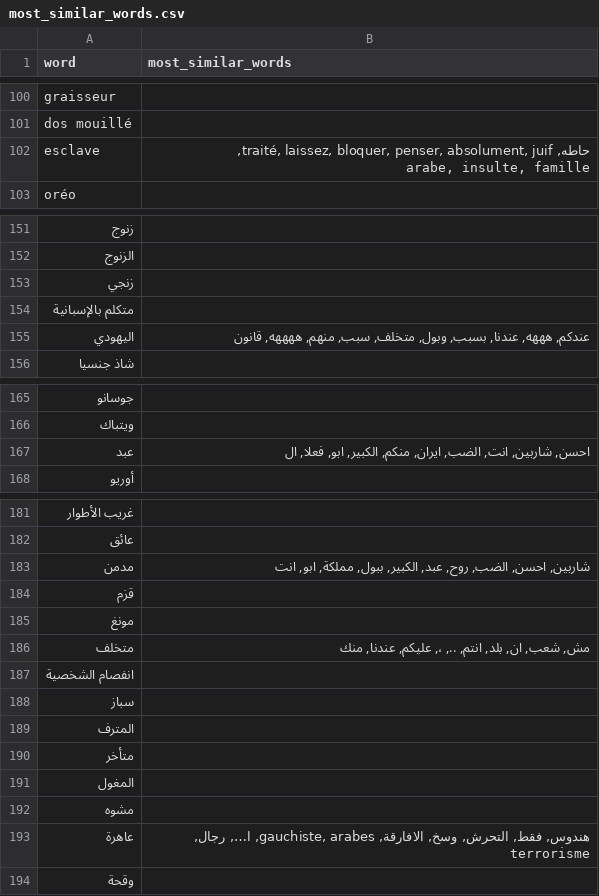
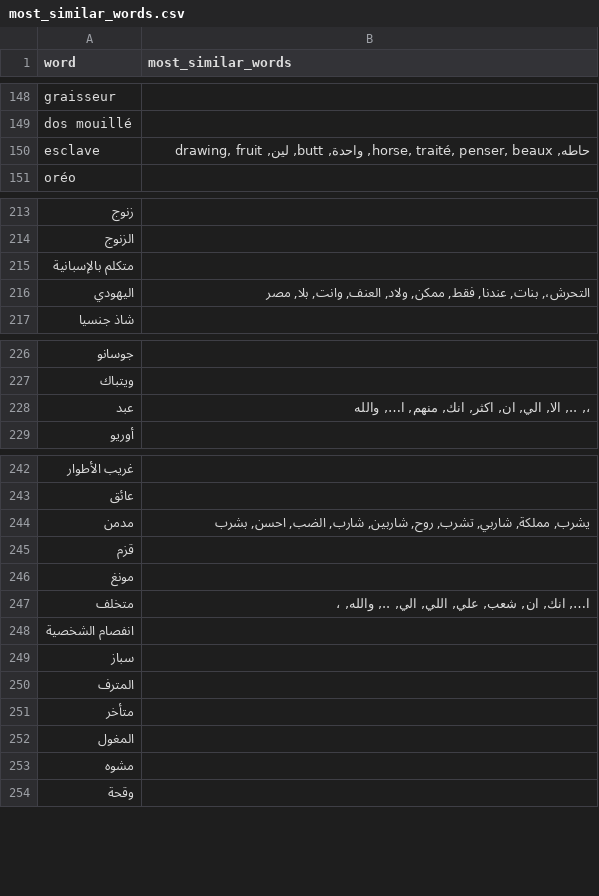
Before and after one commit to Hevia/DataMatters, a CSV file: output/most_similar_words.csv, drawn as a sheet; only a part is shown, gaps mark what is left out; removed rows and columns are numbered as before the commit, all else as after; the diff covers the shown part only; the diff names each change by its address in the sheet, - before the commit and + after, or states it on an @@ line.

Commit message:
reran the keyword and word2vec

```diff
--- a/output/most_similar_words.csv
+++ b/output/most_similar_words.csv
-B150 (most_similar_words): حاطه, traité, laissez, bloquer, penser, absolument, juif, arabe, insulte, famille
+B150 (most_similar_words): حاطه, horse, traité, penser, beaux, واحدة, butt, لين, drawing, fruit
@@ row 153 moved to row 197: زنجي @@
-B216 (most_similar_words): عندكم, هههه, عندنا, بسبب, وبول, متخلف, سبب, منهم, ههههه, قانون
+B216 (most_similar_words): التحرش،, بنات, عندنا, فقط, ممكن, ولاد, العنف, وانت, بلا, مصر
-B228 (most_similar_words): احسن, شاربين, انت, الضب, ايران, منكم, الكبير, ابو, فعلا, ال
+B228 (most_similar_words): ،, .., الا, الي, ان, اكثر, انك, منهم, ا…, والله
-B244 (most_similar_words): شاربين, احسن, الضب, روح, عبد, الكبير, ببول, مملكة, ابو, انت
+B244 (most_similar_words): يشرب, مملكة, شاربي, تشرب, روح, شاربين, شارب, الضب, احسن, بشرب
-B247 (most_similar_words): مش, شعب, ان, بلد, انتم, .., ،, عليكم, عندنا, منك
+B247 (most_similar_words): ا…, انك, ان, شعب, علي, اللي, الي, .., والله, ،
-row 193: عاهرة | هندوس, فقط, التحرش, وسخ, الافارقة, gauchiste, arabes, ا…, رجال, terrorisme
```
Also changed, not shown: 62 added rows, 1 removed row and 81 edited cells elsewhere in this file, 10 other files.
